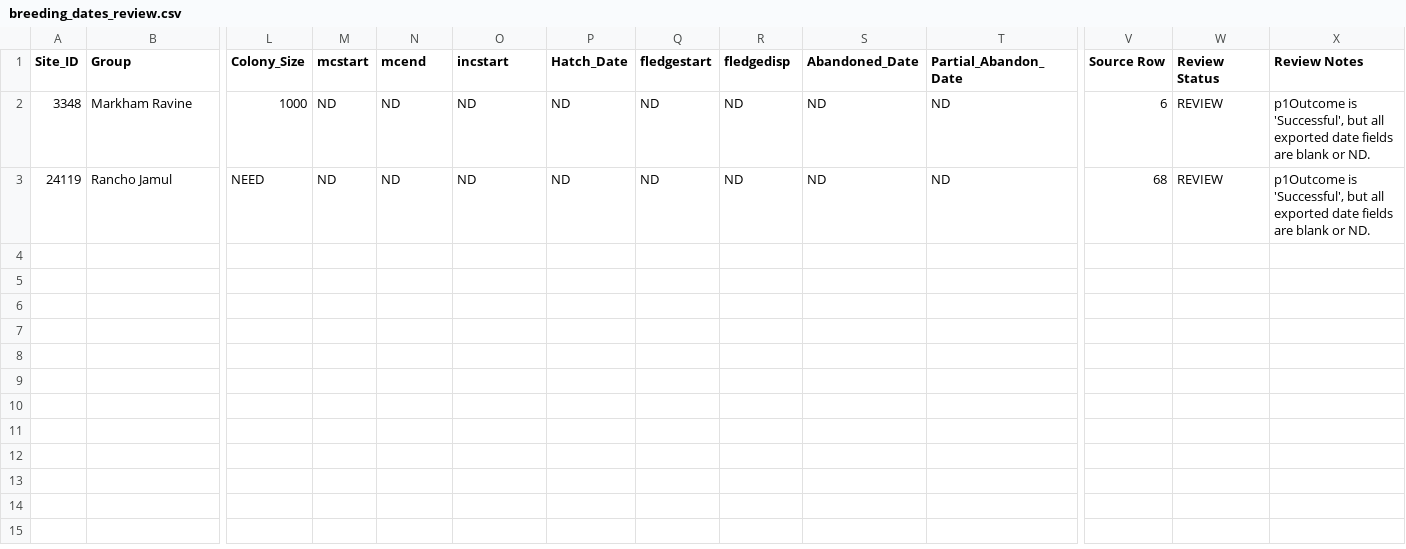
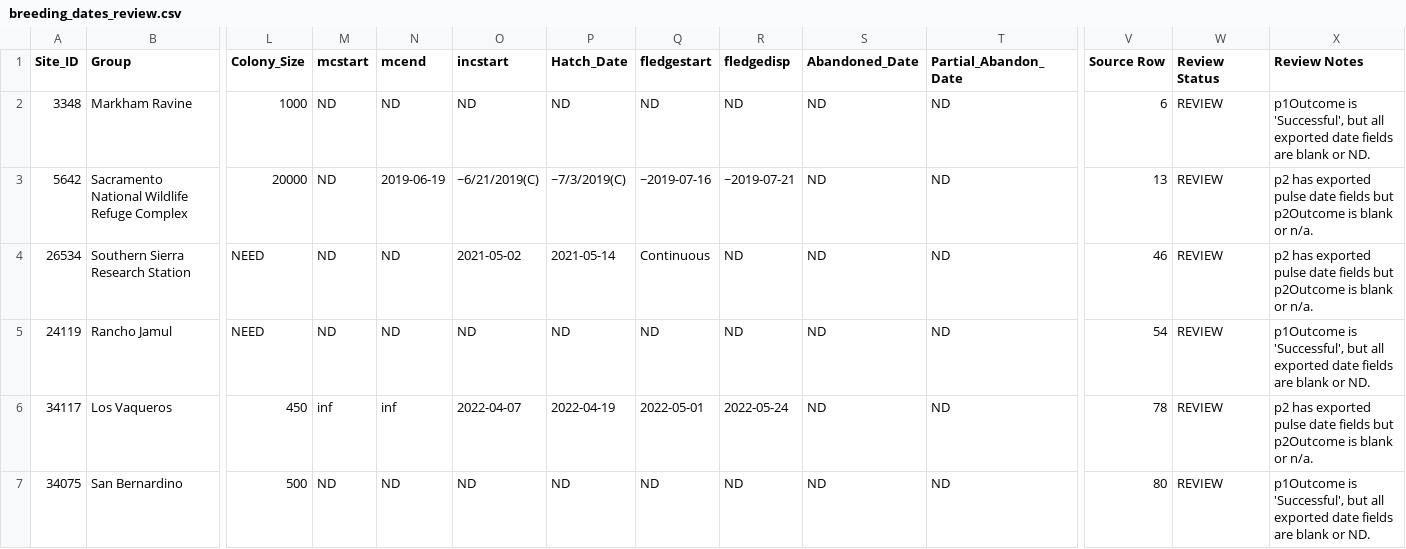
Before and after one commit to mikescha/TRBL-Utils, a CSV file: breeding_dates_review.csv, drawn as a sheet; only a part is shown, gaps mark what is left out; addresses are those after the commit; rows hold the shown columns only; the diff names each change by its address in the sheet, - before the commit and + after, or states it on an @@ line.

Commit message:
The script that makes breeding dates now handles the latest All file.

```diff
--- a/breeding_dates_review.csv
+++ b/breeding_dates_review.csv
+row 3: 5642 | Sacramento National Wildlife Refuge Complex | 20000 | ND | 2019-06-19 | ~6/21/2019(C) | ~7/3/2019(C) | ~2019-07-16 | ~2019-07-21 | ND | ND | 13 | REVIEW | p2 has exported pulse date fields but p2Outcome is blank or n/a.
+row 4: 26534 | Southern Sierra Research Station | NEED | ND | ND | 2021-05-02 | 2021-05-14 | Continuous | ND | ND | ND | 46 | REVIEW | p2 has exported pulse date fields but p2Outcome is blank or n/a.
-V5 (Source Row): 68
+V5 (Source Row): 54
+row 6: 34117 | Los Vaqueros | 450 | inf | inf | 2022-04-07 | 2022-04-19 | 2022-05-01 | 2022-05-24 | ND | ND | 78 | REVIEW | p2 has exported pulse date fields but p2Outcome is blank or n/a.
+row 7: 34075 | San Bernardino | 500 | ND | ND | ND | ND | ND | ND | ND | ND | 80 | REVIEW | p1Outcome is 'Successful', but all exported date fields are blank or ND.
```
Also changed, not shown: TRBL Analysis Tracking - All(new sheet converted to old format).csv, breeding_dates_source_issues.csv, 4 other files.
